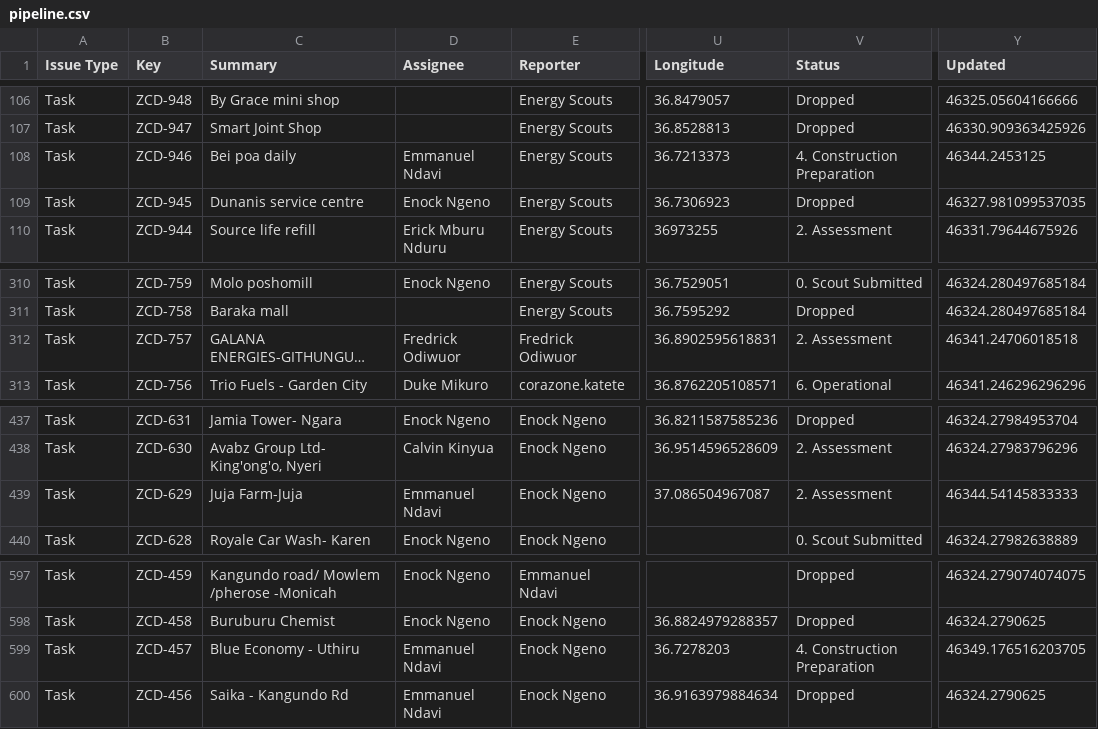
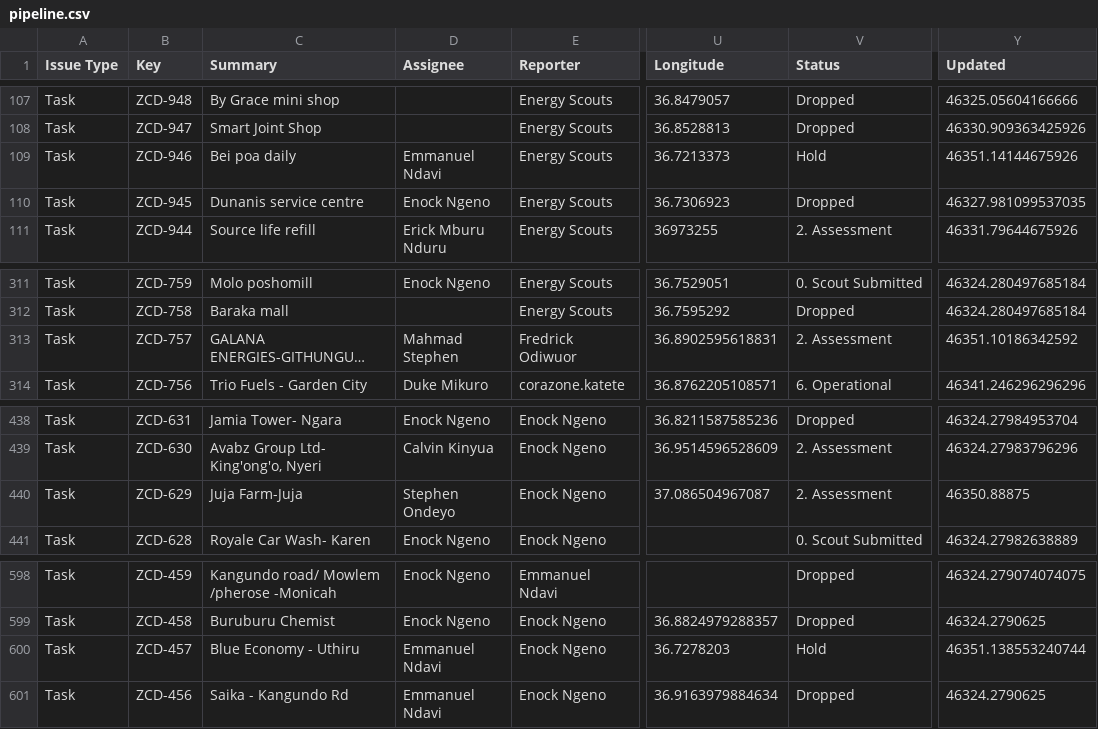
Before and after one commit to keithkinuthiakamauzeno/Network-Overview-Dashboard, a CSV file: data/pipeline.csv, drawn as a sheet; only a part is shown, gaps mark what is left out; long unchanged cells end in …; addresses are those after the commit; the diff covers the shown part only; the diff names each change by its address in the sheet, - before the commit and + after, or states it on an @@ line.

```diff
--- a/data/pipeline.csv
+++ b/data/pipeline.csv
-V109 (Status): 4. Construction Preparation
+V109 (Status): Hold
-Y109 (Updated): 46344.2453125
+Y109 (Updated): 46351.14144675926
-D313 (Assignee): Fredrick Odiwuor
+D313 (Assignee): Mahmad Stephen
-Y313 (Updated): 46341.24706018518
+Y313 (Updated): 46351.10186342592
-D440 (Assignee): Emmanuel Ndavi
+D440 (Assignee): Stephen Ondeyo
-Y440 (Updated): 46344.54145833333
+Y440 (Updated): 46350.88875
-V600 (Status): 4. Construction Preparation
+V600 (Status): Hold
-Y600 (Updated): 46349.176516203705
+Y600 (Updated): 46351.138553240744
```
Also changed, not shown: 1 added row and 50 edited cells elsewhere in this file.
